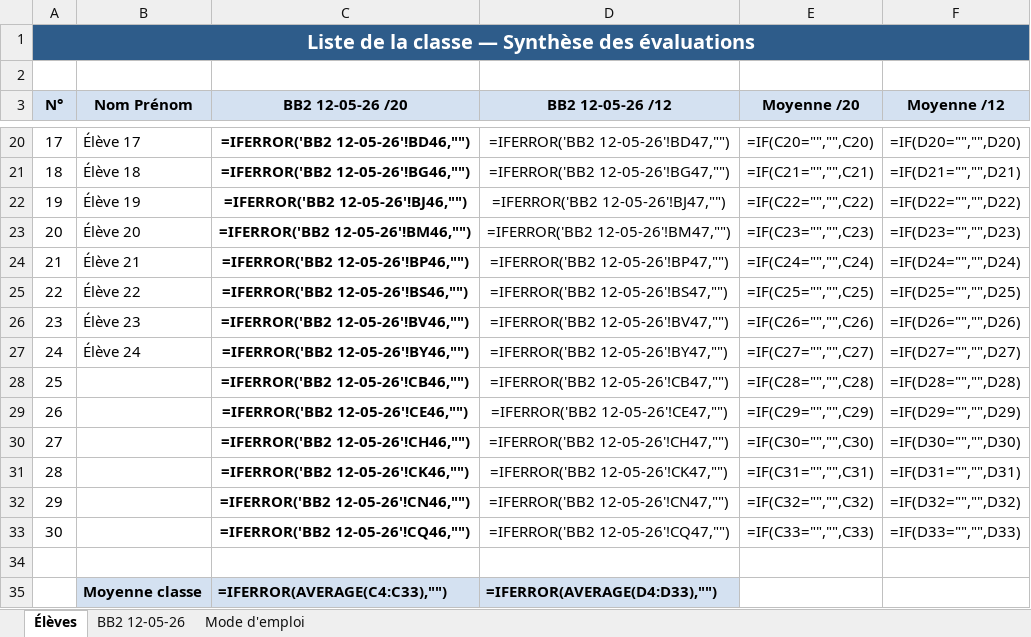
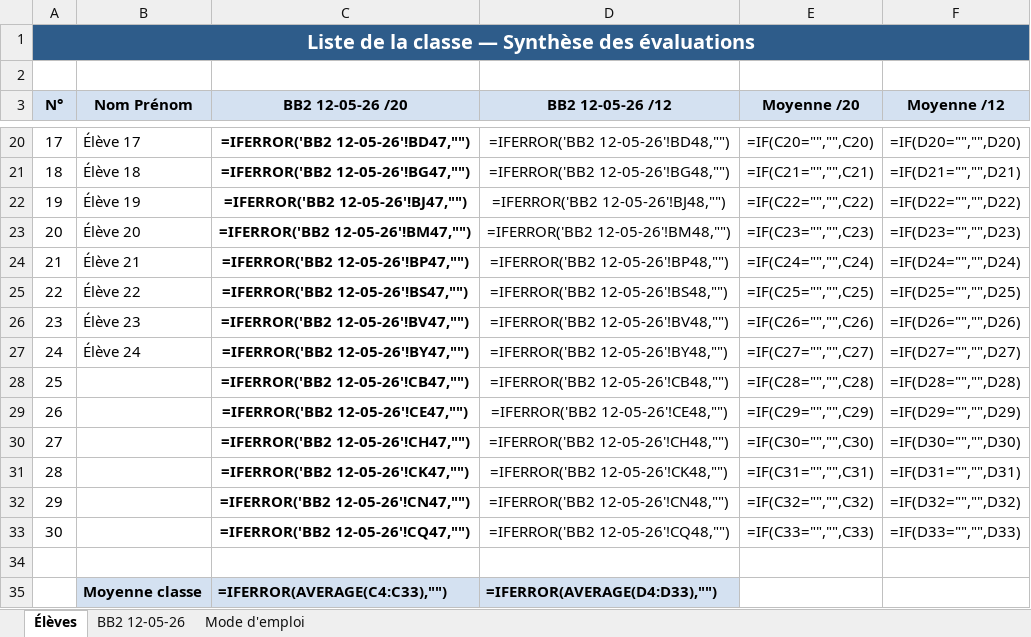
Before and after one commit to a2p0/grille-notation-bac-blanc, an Excel workbook: TRAME_260512_NOTES_BAC_BLANC_N°2_v2.xlsx, sheet Élèves, drawn as a sheet; only a part is shown, gaps mark what is left out; values as stored, in another font and other column widths than the file's, no borders; formulas without a stored value are shown as written; conditional formats not drawn; the diff covers the shown part only; the diff names each change by its address in the sheet, - before the commit and + after, or states it on an @@ line.

```diff
--- a/TRAME_260512_NOTES_BAC_BLANC_N°2_v2.xlsx (sheet Élèves)
+++ b/TRAME_260512_NOTES_BAC_BLANC_N°2_v2.xlsx (sheet Élèves)
-C20 (BB2 12-05-26 /20): =IFERROR('BB2 12-05-26'!BD46,"")
+C20 (BB2 12-05-26 /20): =IFERROR('BB2 12-05-26'!BD47,"")
-D20 (BB2 12-05-26 /12): =IFERROR('BB2 12-05-26'!BD47,"")
+D20 (BB2 12-05-26 /12): =IFERROR('BB2 12-05-26'!BD48,"")
-C21 (BB2 12-05-26 /20): =IFERROR('BB2 12-05-26'!BG46,"")
+C21 (BB2 12-05-26 /20): =IFERROR('BB2 12-05-26'!BG47,"")
-D21 (BB2 12-05-26 /12): =IFERROR('BB2 12-05-26'!BG47,"")
+D21 (BB2 12-05-26 /12): =IFERROR('BB2 12-05-26'!BG48,"")
-C22 (BB2 12-05-26 /20): =IFERROR('BB2 12-05-26'!BJ46,"")
+C22 (BB2 12-05-26 /20): =IFERROR('BB2 12-05-26'!BJ47,"")
-D22 (BB2 12-05-26 /12): =IFERROR('BB2 12-05-26'!BJ47,"")
+D22 (BB2 12-05-26 /12): =IFERROR('BB2 12-05-26'!BJ48,"")
-C23 (BB2 12-05-26 /20): =IFERROR('BB2 12-05-26'!BM46,"")
+C23 (BB2 12-05-26 /20): =IFERROR('BB2 12-05-26'!BM47,"")
-D23 (BB2 12-05-26 /12): =IFERROR('BB2 12-05-26'!BM47,"")
+D23 (BB2 12-05-26 /12): =IFERROR('BB2 12-05-26'!BM48,"")
-C24 (BB2 12-05-26 /20): =IFERROR('BB2 12-05-26'!BP46,"")
+C24 (BB2 12-05-26 /20): =IFERROR('BB2 12-05-26'!BP47,"")
-D24 (BB2 12-05-26 /12): =IFERROR('BB2 12-05-26'!BP47,"")
+D24 (BB2 12-05-26 /12): =IFERROR('BB2 12-05-26'!BP48,"")
-C25 (BB2 12-05-26 /20): =IFERROR('BB2 12-05-26'!BS46,"")
+C25 (BB2 12-05-26 /20): =IFERROR('BB2 12-05-26'!BS47,"")
-D25 (BB2 12-05-26 /12): =IFERROR('BB2 12-05-26'!BS47,"")
+D25 (BB2 12-05-26 /12): =IFERROR('BB2 12-05-26'!BS48,"")
-C26 (BB2 12-05-26 /20): =IFERROR('BB2 12-05-26'!BV46,"")
+C26 (BB2 12-05-26 /20): =IFERROR('BB2 12-05-26'!BV47,"")
-D26 (BB2 12-05-26 /12): =IFERROR('BB2 12-05-26'!BV47,"")
+D26 (BB2 12-05-26 /12): =IFERROR('BB2 12-05-26'!BV48,"")
-C27 (BB2 12-05-26 /20): =IFERROR('BB2 12-05-26'!BY46,"")
+C27 (BB2 12-05-26 /20): =IFERROR('BB2 12-05-26'!BY47,"")
-D27 (BB2 12-05-26 /12): =IFERROR('BB2 12-05-26'!BY47,"")
+D27 (BB2 12-05-26 /12): =IFERROR('BB2 12-05-26'!BY48,"")
-C28 (BB2 12-05-26 /20): =IFERROR('BB2 12-05-26'!CB46,"")
+C28 (BB2 12-05-26 /20): =IFERROR('BB2 12-05-26'!CB47,"")
-D28 (BB2 12-05-26 /12): =IFERROR('BB2 12-05-26'!CB47,"")
+D28 (BB2 12-05-26 /12): =IFERROR('BB2 12-05-26'!CB48,"")
-C29 (BB2 12-05-26 /20): =IFERROR('BB2 12-05-26'!CE46,"")
+C29 (BB2 12-05-26 /20): =IFERROR('BB2 12-05-26'!CE47,"")
-D29 (BB2 12-05-26 /12): =IFERROR('BB2 12-05-26'!CE47,"")
+D29 (BB2 12-05-26 /12): =IFERROR('BB2 12-05-26'!CE48,"")
-C30 (BB2 12-05-26 /20): =IFERROR('BB2 12-05-26'!CH46,"")
+C30 (BB2 12-05-26 /20): =IFERROR('BB2 12-05-26'!CH47,"")
-D30 (BB2 12-05-26 /12): =IFERROR('BB2 12-05-26'!CH47,"")
+D30 (BB2 12-05-26 /12): =IFERROR('BB2 12-05-26'!CH48,"")
-C31 (BB2 12-05-26 /20): =IFERROR('BB2 12-05-26'!CK46,"")
+C31 (BB2 12-05-26 /20): =IFERROR('BB2 12-05-26'!CK47,"")
-D31 (BB2 12-05-26 /12): =IFERROR('BB2 12-05-26'!CK47,"")
+D31 (BB2 12-05-26 /12): =IFERROR('BB2 12-05-26'!CK48,"")
-C32 (BB2 12-05-26 /20): =IFERROR('BB2 12-05-26'!CN46,"")
+C32 (BB2 12-05-26 /20): =IFERROR('BB2 12-05-26'!CN47,"")
-D32 (BB2 12-05-26 /12): =IFERROR('BB2 12-05-26'!CN47,"")
+D32 (BB2 12-05-26 /12): =IFERROR('BB2 12-05-26'!CN48,"")
-C33 (BB2 12-05-26 /20): =IFERROR('BB2 12-05-26'!CQ46,"")
+C33 (BB2 12-05-26 /20): =IFERROR('BB2 12-05-26'!CQ47,"")
-D33 (BB2 12-05-26 /12): =IFERROR('BB2 12-05-26'!CQ47,"")
+D33 (BB2 12-05-26 /12): =IFERROR('BB2 12-05-26'!CQ48,"")
```
Also changed, not shown: 32 edited cells elsewhere in this sheet, sheet BB2 12-05-26, 1 other file.
